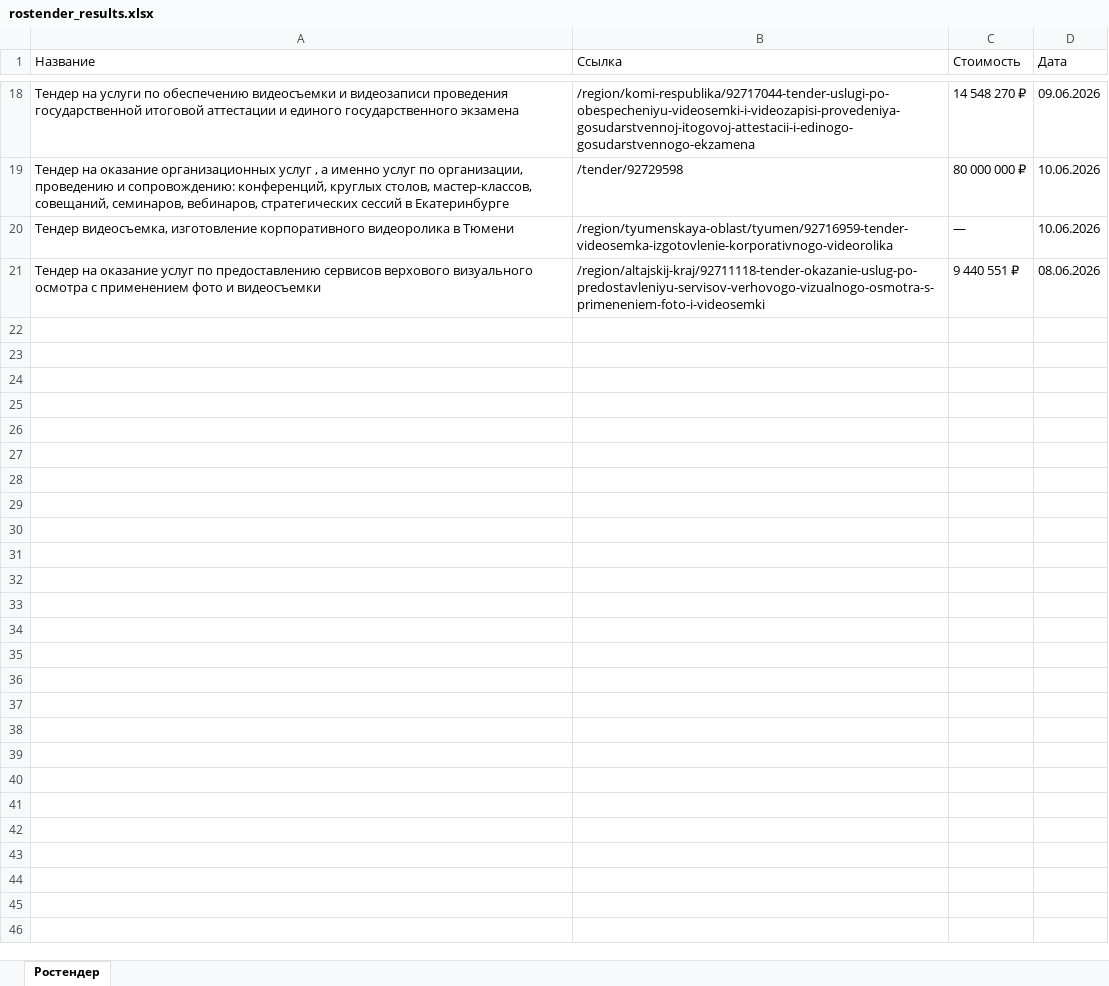
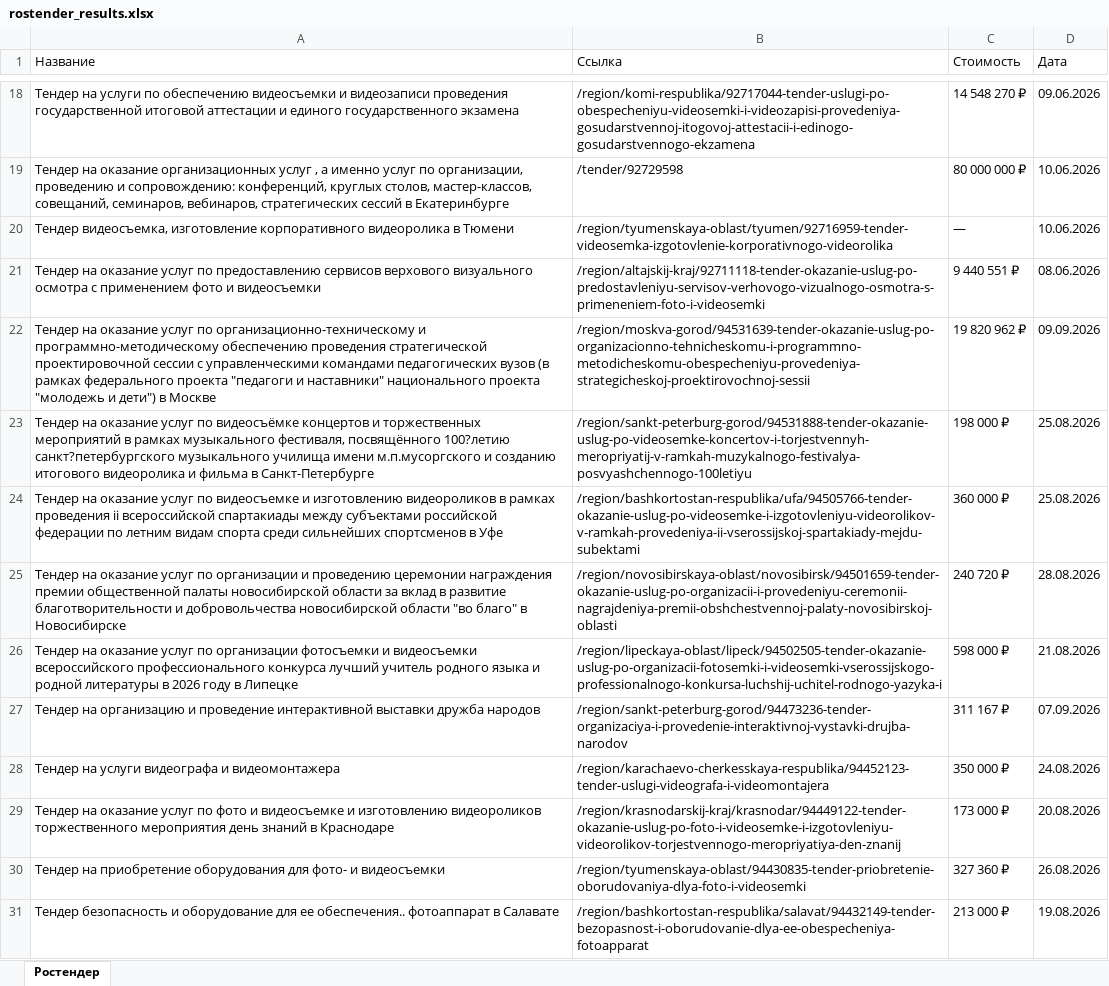
Before and after one commit to danilnizamov21/tender_parsing, an Excel workbook: rostender_results.xlsx, sheet Ростендер, drawn as a sheet; only a part is shown, gaps mark what is left out; values as stored, in another font and other column widths than the file's, no borders; the diff covers the shown part only; the diff names each change by its address in the sheet, - before the commit and + after, or states it on an @@ line.

```diff
--- a/rostender_results.xlsx (sheet Ростендер)
+++ b/rostender_results.xlsx (sheet Ростендер)
+row 22: Тендер на оказание услуг по организационно-техническому и программно-методическому обеспечению проведения стратегической проектировочной сессии с управленческими командами педагогических вузов (в рамках федерального проекта "педагоги и наставники" национального проекта "молодежь и дети") в Москве | /region/moskva-gorod/94531639-tender-okazanie-uslug-po-organizacionno-tehnicheskomu-i-programmno-metodicheskomu-obespecheniyu-provedeniya-strategicheskoj-proektirovochnoj-sessii | 19 820 962 ₽ | 09.09.2026
+row 23: Тендер на оказание услуг по видеосъёмке концертов и торжественных мероприятий в рамках музыкального фестиваля, посвящённого 100?летию санкт?петербургского музыкального училища имени м.п.мусоргского и созданию итогового видеоролика и фильма в Санкт-Петербурге | /region/sankt-peterburg-gorod/94531888-tender-okazanie-uslug-po-videosemke-koncertov-i-torjestvennyh-meropriyatij-v-ramkah-muzykalnogo-festivalya-posvyashchennogo-100letiyu | 198 000 ₽ | 25.08.2026
+row 24: Тендер на оказание услуг по видеосъемке и изготовлению видеороликов в рамках проведения ii всероссийской спартакиады между субъектами российской федерации по летним видам спорта среди сильнейших спортсменов в Уфе | /region/bashkortostan-respublika/ufa/94505766-tender-okazanie-uslug-po-videosemke-i-izgotovleniyu-videorolikov-v-ramkah-provedeniya-ii-vserossijskoj-spartakiady-mejdu-subektami | 360 000 ₽ | 25.08.2026
+row 25: Тендер на оказание услуг по организации и проведению церемонии награждения премии общественной палаты новосибирской области за вклад в развитие благотворительности и добровольчества новосибирской области "во благо" в Новосибирске | /region/novosibirskaya-oblast/novosibirsk/94501659-tender-okazanie-uslug-po-organizacii-i-provedeniyu-ceremonii-nagrajdeniya-premii-obshchestvennoj-palaty-novosibirskoj-oblasti | 240 720 ₽ | 28.08.2026
+row 26: Тендер на оказание услуг по организации фотосъемки и видеосъемки всероссийского профессионального конкурса лучший учитель родного языка и родной литературы в 2026 году в Липецке | /region/lipeckaya-oblast/lipeck/94502505-tender-okazanie-uslug-po-organizacii-fotosemki-i-videosemki-vserossijskogo-professionalnogo-konkursa-luchshij-uchitel-rodnogo-yazyka-i | 598 000 ₽ | 21.08.2026
+row 27: Тендер на организацию и проведение интерактивной выставки дружба народов | /region/sankt-peterburg-gorod/94473236-tender-organizaciya-i-provedenie-interaktivnoj-vystavki-drujba-narodov | 311 167 ₽ | 07.09.2026
+row 28: Тендер на услуги видеографа и видеомонтажера | /region/karachaevo-cherkesskaya-respublika/94452123-tender-uslugi-videografa-i-videomontajera | 350 000 ₽ | 24.08.2026
+row 29: Тендер на оказание услуг по фото и видеосъемке и изготовлению видеороликов торжественного мероприятия день знаний в Краснодаре | /region/krasnodarskij-kraj/krasnodar/94449122-tender-okazanie-uslug-po-foto-i-videosemke-i-izgotovleniyu-videorolikov-torjestvennogo-meropriyatiya-den-znanij | 173 000 ₽ | 20.08.2026
+row 30: Тендер на приобретение оборудования для фото- и видеосъемки | /region/tyumenskaya-oblast/94430835-tender-priobretenie-oborudovaniya-dlya-foto-i-videosemki | 327 360 ₽ | 26.08.2026
+row 31: Тендер безопасность и оборудование для ее обеспечения.. фотоаппарат в Салавате | /region/bashkortostan-respublika/salavat/94432149-tender-bezopasnost-i-oborudovanie-dlya-ee-obespecheniya-fotoapparat | 213 000 ₽ | 19.08.2026
```
Also changed, not shown: 350 added rows elsewhere in this sheet, 3 other files.
